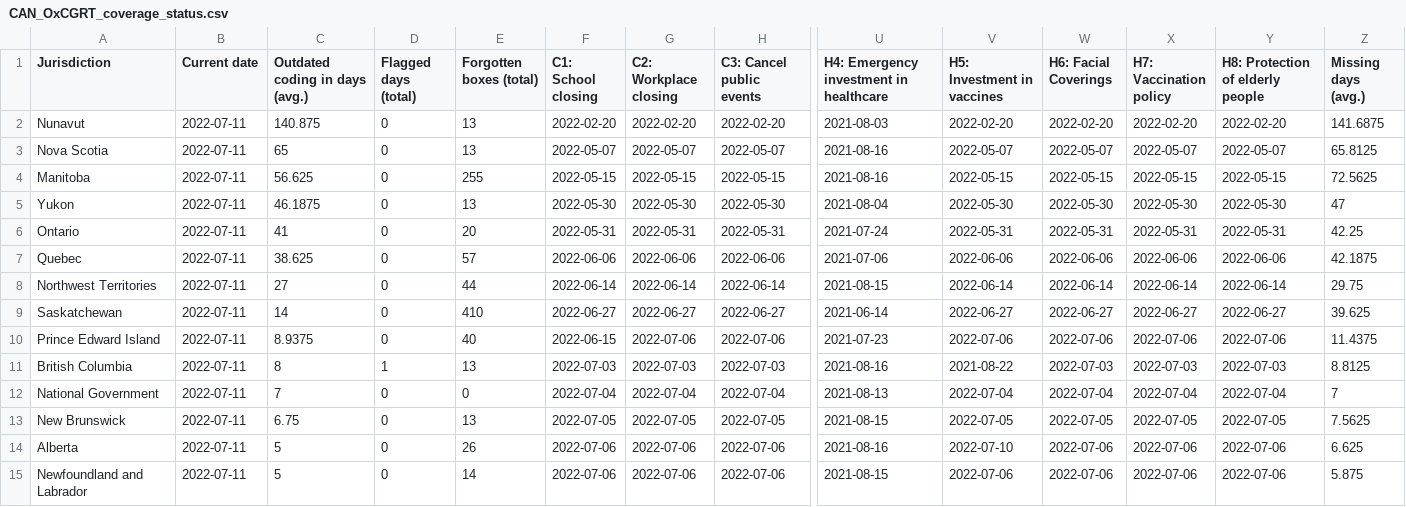
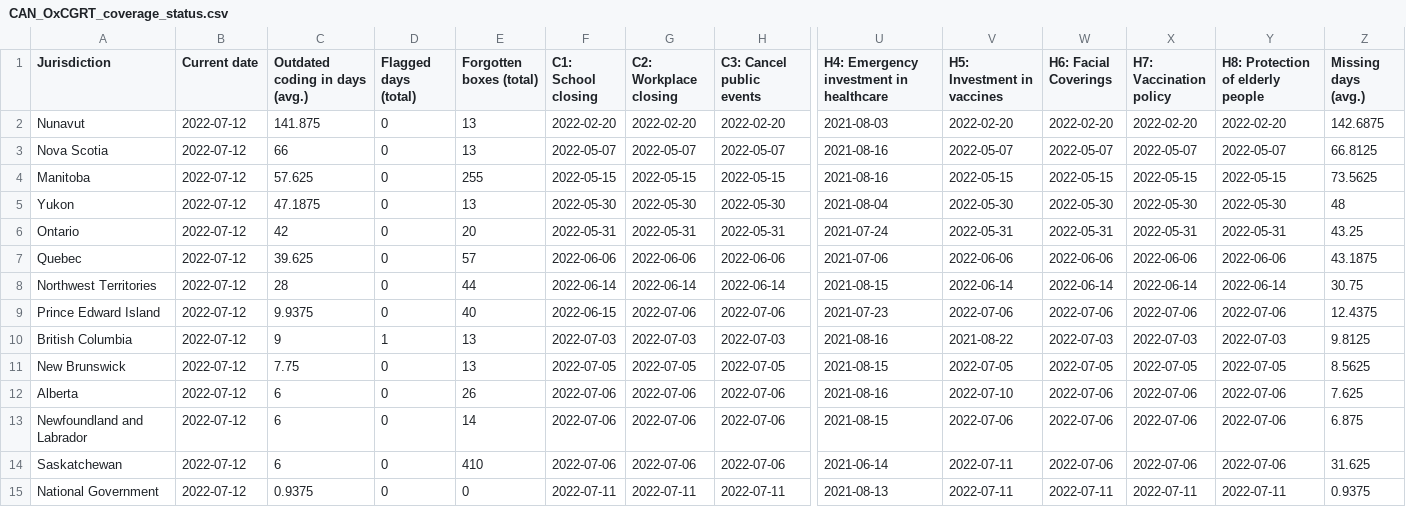
Before and after one commit to tatlowhelen/covid-policy-scratchpad, a CSV file: OxCGRT_coverage_status/CAN_OxCGRT_coverage_status.csv, drawn as a sheet; only a part is shown, gaps mark what is left out; removed rows and columns are numbered as before the commit, all else as after; rows hold the shown columns only; the diff names each change by its address in the sheet, - before the commit and + after, or states it on an @@ line.

```diff
--- a/OxCGRT_coverage_status/CAN_OxCGRT_coverage_status.csv
+++ b/OxCGRT_coverage_status/CAN_OxCGRT_coverage_status.csv
-B2:B8 (Current date): 2022-07-11
+B2:B8 (Current date): 2022-07-12
-C2 (Outdated coding in days (avg.)): 140.875
+C2 (Outdated coding in days (avg.)): 141.875
-Z2 (Missing days (avg.)): 141.6875
+Z2 (Missing days (avg.)): 142.6875
-C3 (Outdated coding in days (avg.)): 65
+C3 (Outdated coding in days (avg.)): 66
-Z3 (Missing days (avg.)): 65.8125
+Z3 (Missing days (avg.)): 66.8125
-C4 (Outdated coding in days (avg.)): 56.625
+C4 (Outdated coding in days (avg.)): 57.625
-Z4 (Missing days (avg.)): 72.5625
+Z4 (Missing days (avg.)): 73.5625
-C5 (Outdated coding in days (avg.)): 46.1875
+C5 (Outdated coding in days (avg.)): 47.1875
-Z5 (Missing days (avg.)): 47
+Z5 (Missing days (avg.)): 48
-C6 (Outdated coding in days (avg.)): 41
+C6 (Outdated coding in days (avg.)): 42
-Z6 (Missing days (avg.)): 42.25
+Z6 (Missing days (avg.)): 43.25
-C7 (Outdated coding in days (avg.)): 38.625
+C7 (Outdated coding in days (avg.)): 39.625
-Z7 (Missing days (avg.)): 42.1875
+Z7 (Missing days (avg.)): 43.1875
-C8 (Outdated coding in days (avg.)): 27
+C8 (Outdated coding in days (avg.)): 28
-Z8 (Missing days (avg.)): 29.75
+Z8 (Missing days (avg.)): 30.75
-row 9: Saskatchewan | 2022-07-11 | 14 | 0 | 410 | 2022-06-27 | 2022-06-27 | 2022-06-27 | 2021-06-14 | 2022-06-27 | 2022-06-27 | 2022-06-27 | 2022-06-27 | 39.625
-B9:B10 (Current date): 2022-07-11
+B9:B10 (Current date): 2022-07-12
-C9 (Outdated coding in days (avg.)): 8.9375
+C9 (Outdated coding in days (avg.)): 9.9375
-Z9 (Missing days (avg.)): 11.4375
+Z9 (Missing days (avg.)): 12.4375
-C10 (Outdated coding in days (avg.)): 8
+C10 (Outdated coding in days (avg.)): 9
-Z10 (Missing days (avg.)): 8.8125
+Z10 (Missing days (avg.)): 9.8125
-row 12: National Government | 2022-07-11 | 7 | 0 | 0 | 2022-07-04 | 2022-07-04 | 2022-07-04 | 2021-08-13 | 2022-07-04 | 2022-07-04 | 2022-07-04 | 2022-07-04 | 7
-B11:B13 (Current date): 2022-07-11
+B11:B13 (Current date): 2022-07-12
-C11 (Outdated coding in days (avg.)): 6.75
+C11 (Outdated coding in days (avg.)): 7.75
-Z11 (Missing days (avg.)): 7.5625
+Z11 (Missing days (avg.)): 8.5625
-C12:C13 (Outdated coding in days (avg.)): 5
+C12:C13 (Outdated coding in days (avg.)): 6
-Z12 (Missing days (avg.)): 6.625
+Z12 (Missing days (avg.)): 7.625
-Z13 (Missing days (avg.)): 5.875
+Z13 (Missing days (avg.)): 6.875
+row 14: Saskatchewan | 2022-07-12 | 6 | 0 | 410 | 2022-07-06 | 2022-07-06 | 2022-07-06 | 2021-06-14 | 2022-07-11 | 2022-07-06 | 2022-07-06 | 2022-07-06 | 31.625
+row 15: National Government | 2022-07-12 | 0.9375 | 0 | 0 | 2022-07-11 | 2022-07-11 | 2022-07-11 | 2021-08-13 | 2022-07-11 | 2022-07-11 | 2022-07-11 | 2022-07-11 | 0.9375
```
Also changed, not shown: OxCGRT_coverage_status/BRA_OxCGRT_coverage_status.csv, OxCGRT_coverage_status/CHN_OxCGRT_coverage_status.csv, 3 other files.
